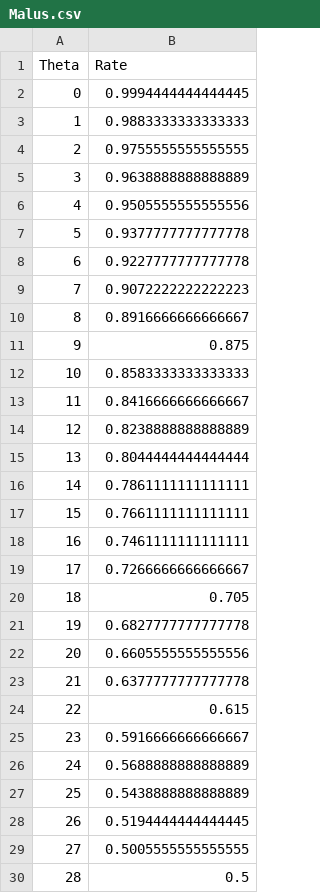
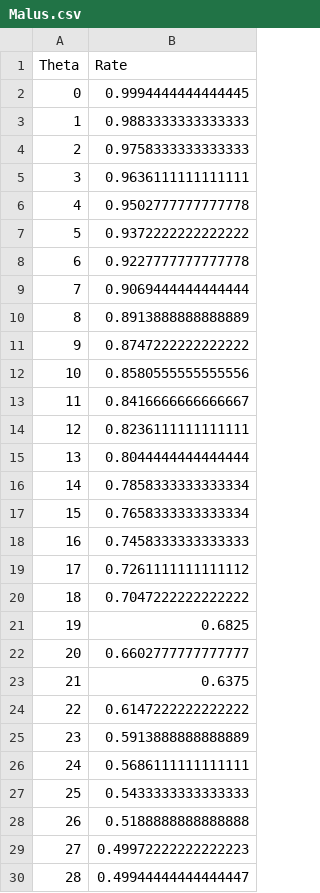
Before and after one commit to Murpheous/PythonEPR, a CSV file: Malus.csv, drawn as a sheet; only a part is shown; the diff covers the shown part only.

```diff
--- a/Malus.csv
+++ b/Malus.csv
@@ -3,28 +3,28 @@
 1;0.9883333333333333
-2;0.9755555555555555
-3;0.9638888888888889
-4;0.9505555555555556
-5;0.9377777777777778
+2;0.9758333333333333
+3;0.9636111111111111
+4;0.9502777777777778
+5;0.9372222222222222
 6;0.9227777777777778
-7;0.9072222222222223
-8;0.8916666666666667
-9;0.875
-10;0.8583333333333333
+7;0.9069444444444444
+8;0.8913888888888889
+9;0.8747222222222222
+10;0.8580555555555556
 11;0.8416666666666667
-12;0.8238888888888889
+12;0.8236111111111111
 13;0.8044444444444444
-14;0.7861111111111111
-15;0.7661111111111111
-16;0.7461111111111111
-17;0.7266666666666667
-18;0.705
-19;0.6827777777777778
-20;0.6605555555555556
-21;0.6377777777777778
-22;0.615
-23;0.5916666666666667
-24;0.5688888888888889
-25;0.5438888888888889
-26;0.5194444444444445
-27;0.5005555555555555
-28;0.5
+14;0.7858333333333334
+15;0.7658333333333334
+16;0.7458333333333333
+17;0.7261111111111112
+18;0.7047222222222222
+19;0.6825
+20;0.6602777777777777
+21;0.6375
+22;0.6147222222222222
+23;0.5913888888888889
+24;0.5686111111111111
+25;0.5433333333333333
+26;0.5188888888888888
+27;0.49972222222222223
+28;0.49944444444444447
```
Also changed, not shown: 41 edited cells elsewhere in this file, 1 other file.
